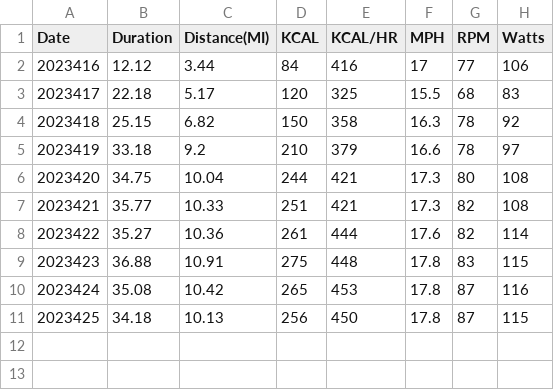
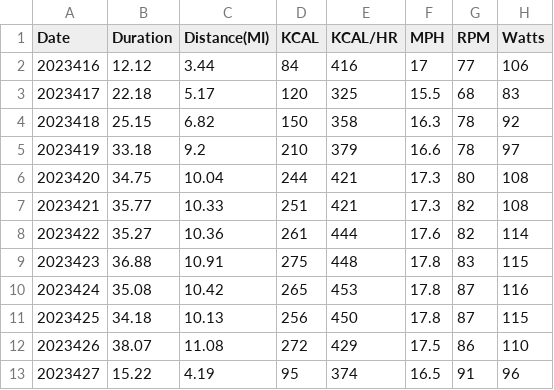
Before and after one commit to stephencowan0/Bike-Exercise, a CSV file: Data.csv, drawn as a sheet; the diff names each change by its address in the sheet, - before the commit and + after, or states it on an @@ line.

Commit message:
added april 26 & 27 data

```diff
--- a/Data.csv
+++ b/Data.csv
+row 12: 2023426 | 38.07 | 11.08 | 272 | 429 | 17.5 | 86 | 110
+row 13: 2023427 | 15.22 | 4.19 | 95 | 374 | 16.5 | 91 | 96
```
Also changed, not shown: 1 other file.
